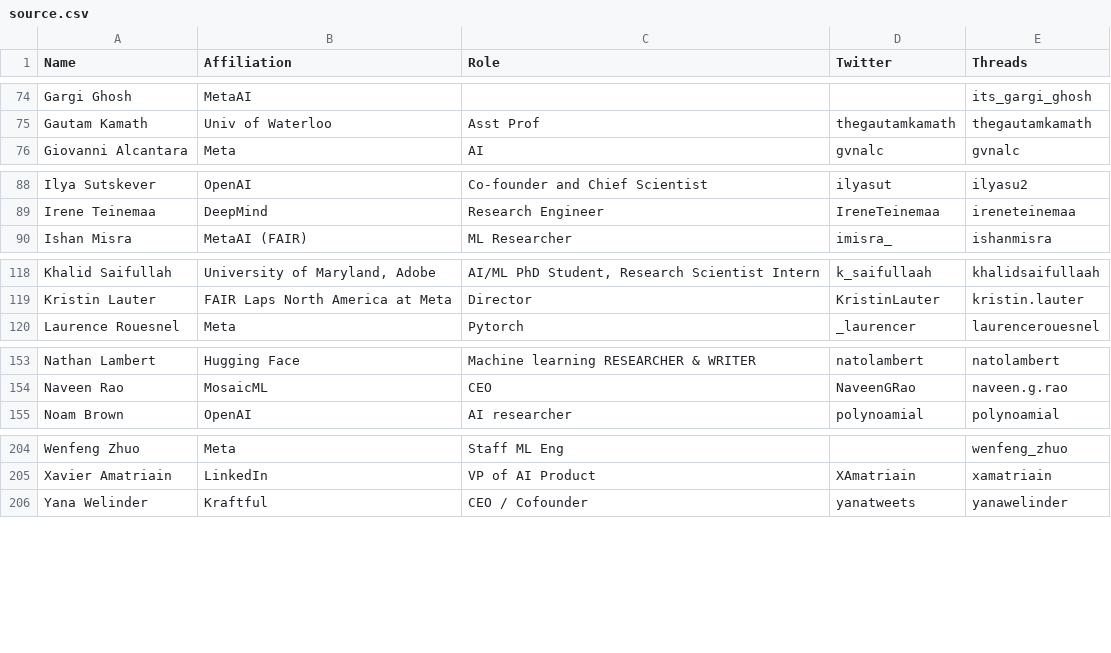
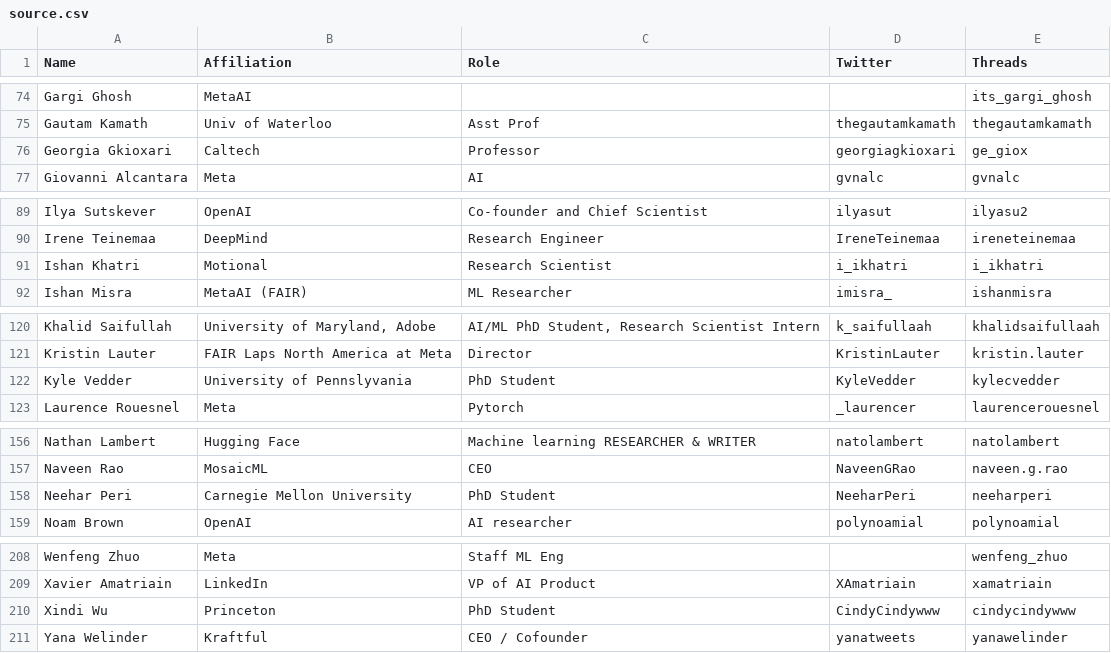
Before and after one commit to aletheap/ai_on_threads, a CSV file: source.csv, drawn as a sheet; only a part is shown, gaps mark what is left out; the diff names each change by its address in the sheet, - before the commit and + after, or states it on an @@ line.

Commit message:
Update source.csv (#34)
Added myself, friends & collaborators :)

```diff
--- a/source.csv
+++ b/source.csv
+row 76: Georgia Gkioxari | Caltech | Professor | georgiagkioxari | ge_giox
+row 91: Ishan Khatri | Motional | Research Scientist | i_ikhatri | i_ikhatri
+row 122: Kyle Vedder | University of Pennslyvania | PhD Student | KyleVedder | kylecvedder
+row 158: Neehar Peri | Carnegie Mellon University | PhD Student | NeeharPeri | neeharperi
+row 210: Xindi Wu | Princeton | PhD Student | CindyCindywww | cindycindywww
```
